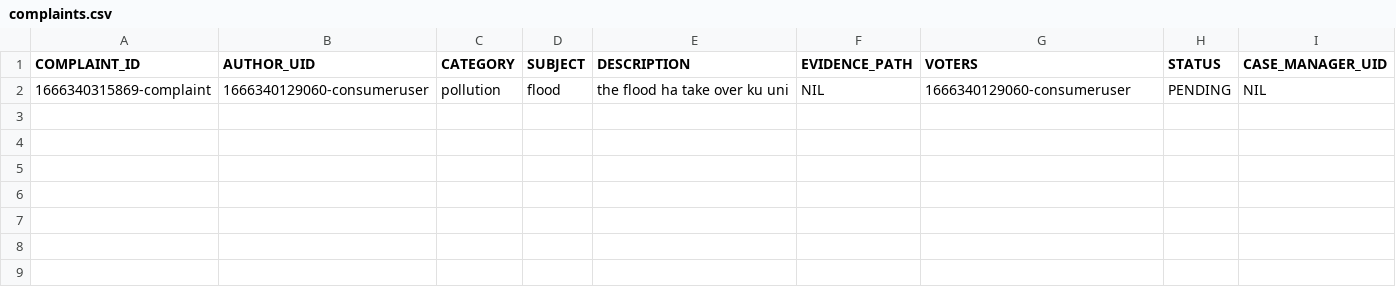
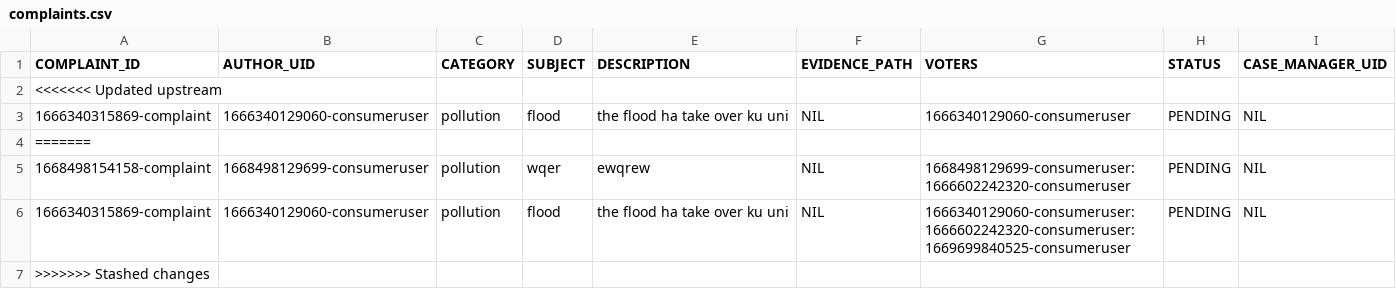
Before and after one commit to naiithink/ku-2022-01418211-oakcoding, a CSV file: data/issues/complaints/complaints.csv, drawn as a sheet; the diff names each change by its address in the sheet, - before the commit and + after, or states it on an @@ line.

```diff
--- a/data/issues/complaints/complaints.csv
+++ b/data/issues/complaints/complaints.csv
+row 2: <<<<<<< Updated upstream
+row 4: =======
+row 5: 1668498154158-complaint | 1668498129699-consumeruser | pollution | wqer | ewqrew | NIL | 1668498129699-consumeruser:1666602242320-consumeruser | PENDING | NIL
+row 6: 1666340315869-complaint | 1666340129060-consumeruser | pollution | flood | the flood ha take over ku uni | NIL | 1666340129060-consumeruser:1666602242320-consumeruser:1669699840525-consumeruser | PENDING | NIL
+row 7: >>>>>>> Stashed changes
```
Also changed, not shown: data/sessions.csv, 6 other files.
